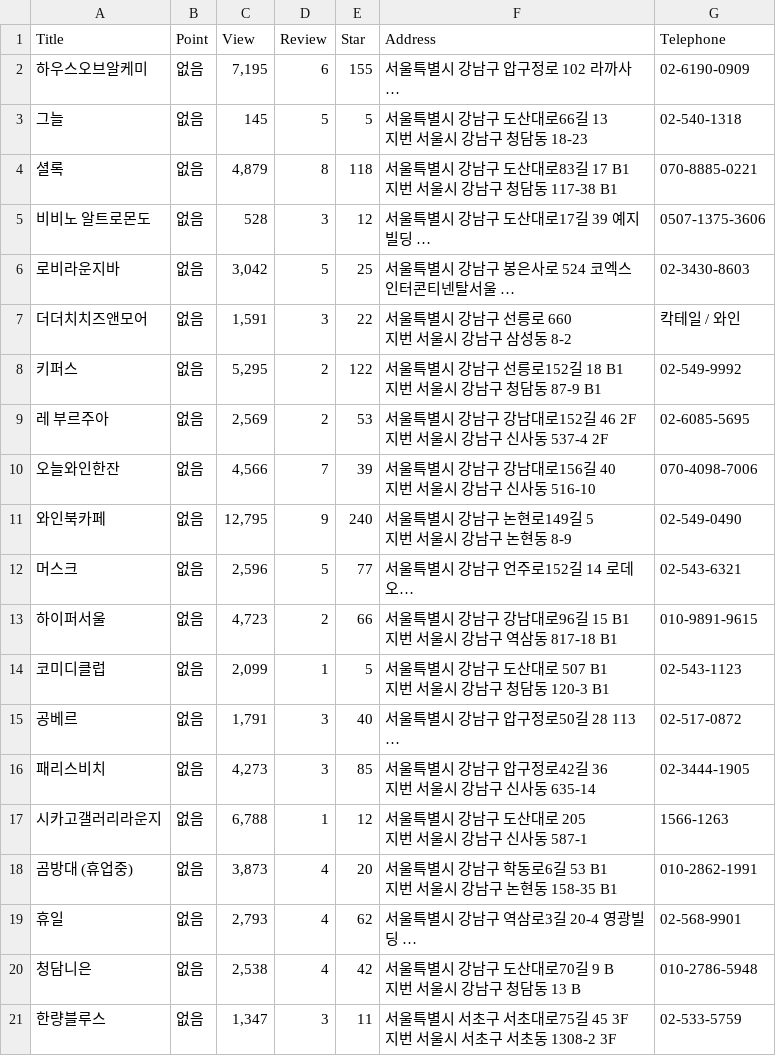
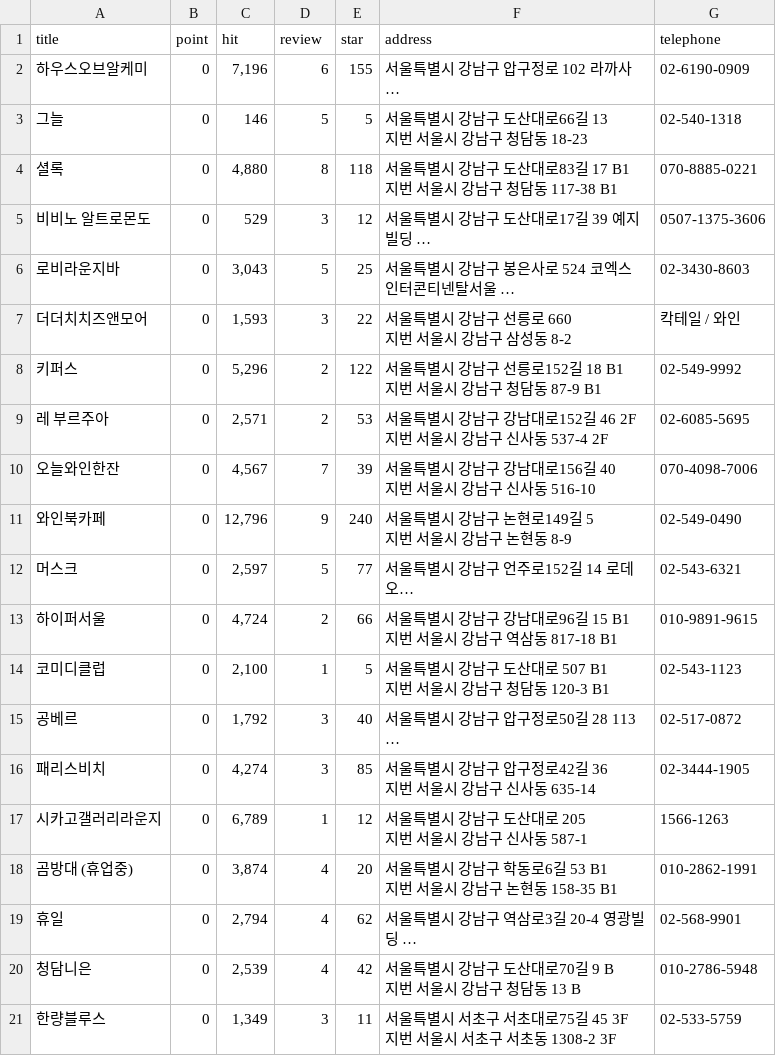
Before and after one commit to Son-Sumin/Jupyter, a CSV file: scraping/data_project/Gangnam_Cocktail6.csv, drawn as a sheet; long unchanged cells end in …; removed rows and columns are numbered as before the commit, all else as after; the diff names each change by its address in the sheet, - before the commit and + after, or states it on an @@ line.

```diff
--- a/scraping/data_project/Gangnam_Cocktail6.csv
+++ b/scraping/data_project/Gangnam_Cocktail6.csv
-row 1: Title | Point | View | Review | Star | Address | Telephone
+row 1: title | point | hit | review | star | address | telephone
-B2:B21: 없음
+B2:B21: 0
-C2: 7,195
+C2: 7,196
-C3: 145
+C3: 146
-C4: 4,879
+C4: 4,880
-C5: 528
+C5: 529
-C6: 3,042
+C6: 3,043
-C7: 1,591
+C7: 1,593
-C8: 5,295
+C8: 5,296
-C9: 2,569
+C9: 2,571
-C10: 4,566
+C10: 4,567
-C11: 12,795
+C11: 12,796
-C12: 2,596
+C12: 2,597
-C13: 4,723
+C13: 4,724
-C14: 2,099
+C14: 2,100
-C15: 1,791
+C15: 1,792
-C16: 4,273
+C16: 4,274
-C17: 6,788
+C17: 6,789
-C18: 3,873
+C18: 3,874
-C19: 2,793
+C19: 2,794
-C20: 2,538
+C20: 2,539
-C21: 1,347
+C21: 1,349
```
Also changed, not shown: scraping/data_project/Gangnam_Cocktail10.csv, scraping/data_project/Gangnam_Cocktail4.csv, 10 other files.
